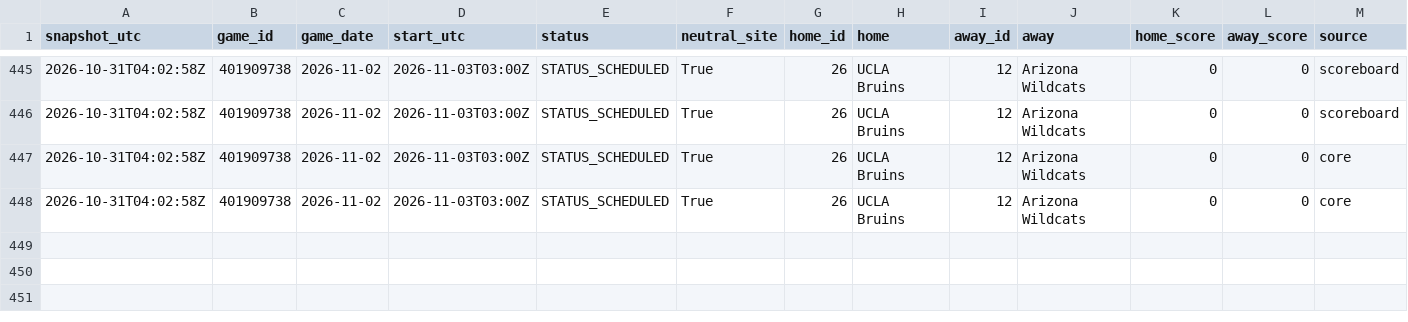
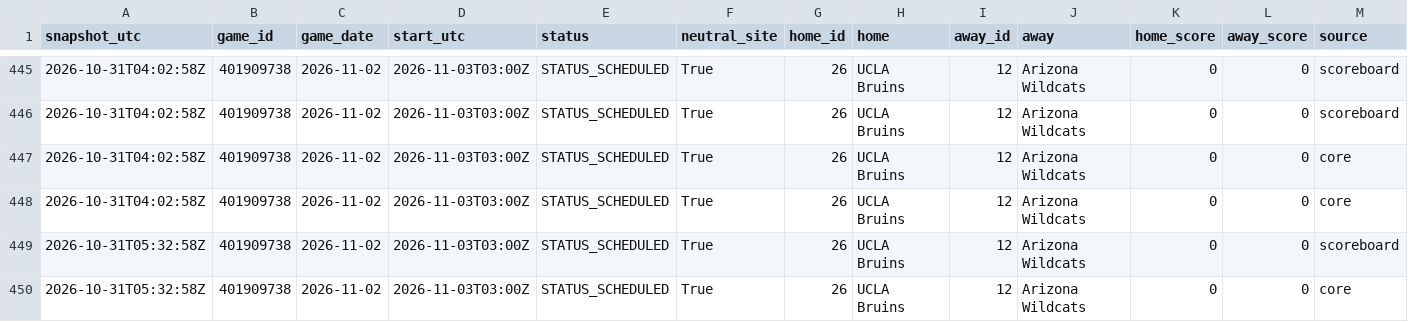
Before and after one commit to kjgruber47/cbb-model, a CSV file: data/live/odds/2026-10.csv, drawn as a sheet; only a part is shown, gaps mark what is left out; rows hold the shown columns only; the diff names each change by its address in the sheet, - before the commit and + after, or states it on an @@ line.

```diff
--- a/data/live/odds/2026-10.csv
+++ b/data/live/odds/2026-10.csv
+row 449: 2026-10-31T05:32:58Z | 401909738 | 2026-11-02 | 2026-11-03T03:00Z | STATUS_SCHEDULED | True | 26 | UCLA Bruins | 12 | Arizona Wildcats | 0 | 0 | scoreboard
+row 450: 2026-10-31T05:32:58Z | 401909738 | 2026-11-02 | 2026-11-03T03:00Z | STATUS_SCHEDULED | True | 26 | UCLA Bruins | 12 | Arizona Wildcats | 0 | 0 | core
```
Also changed, not shown: data/live/predictions/2026-10-31.csv, data/live/slate_latest.csv, 1 other file.
